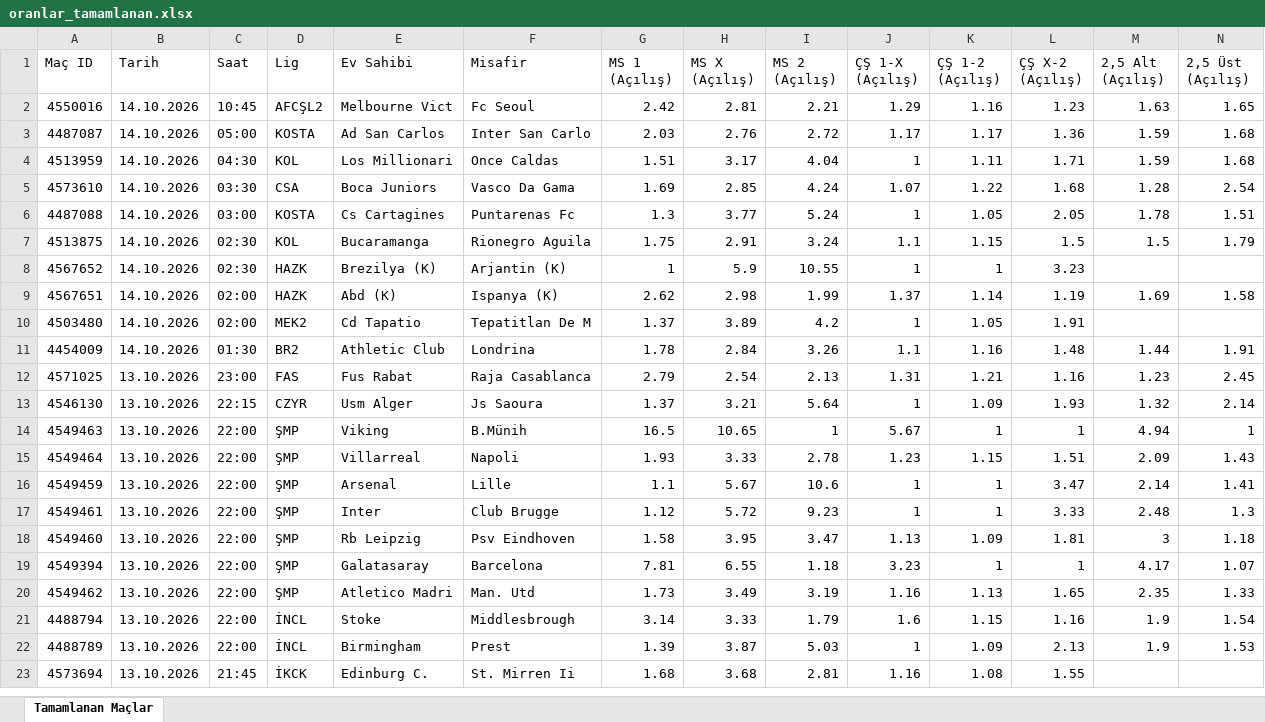
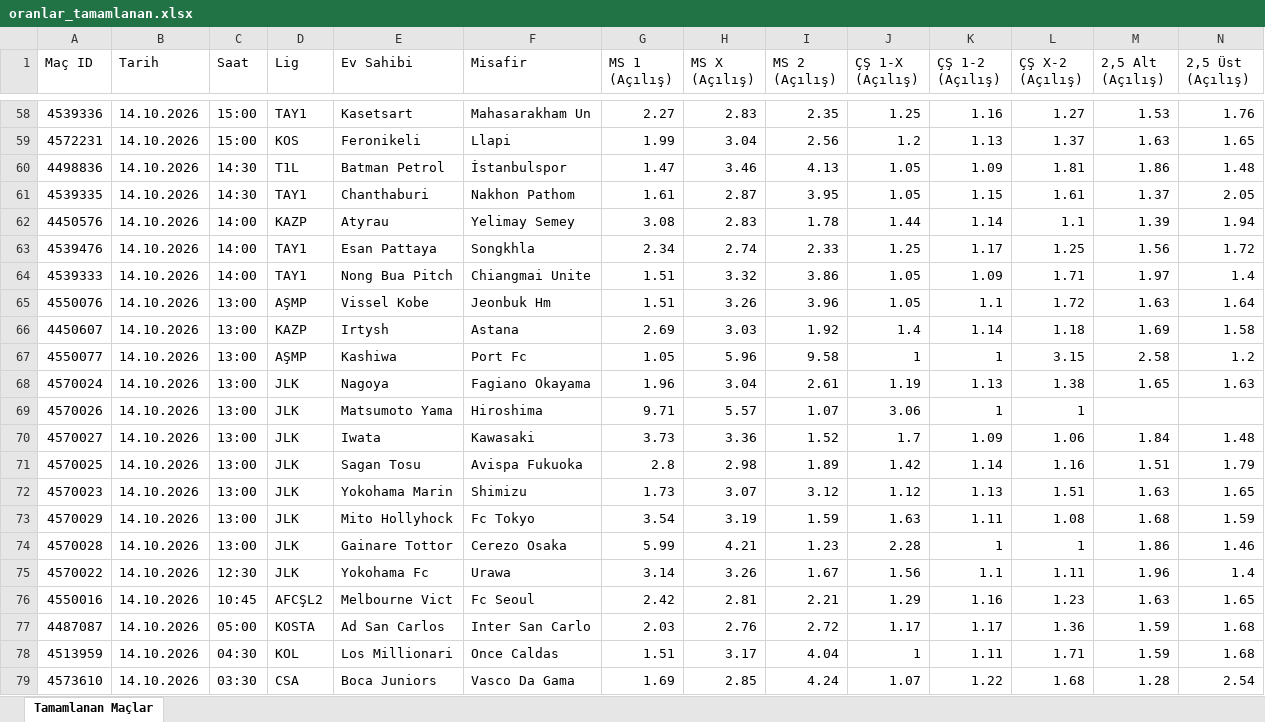
Before and after one commit to MuSa60-12/mackolik-oranlar, an Excel workbook: oranlar_tamamlanan.xlsx, sheet Tamamlanan Maçlar, drawn as a sheet; only a part is shown, gaps mark what is left out; the shorter side is filled out with more unchanged rows; values as stored, in another font and other column widths than the file's, no borders; rows hold the shown columns only; the diff covers the shown part only; the diff names each change by its address in the sheet, - before the commit and + after, or states it on an @@ line.

```diff
--- a/oranlar_tamamlanan.xlsx (sheet Tamamlanan Maçlar)
+++ b/oranlar_tamamlanan.xlsx (sheet Tamamlanan Maçlar)
+row 58: 4539336 | 14.10.2026 | 15:00 | TAY1 | Kasetsart | Mahasarakham Un | 2.27 | 2.83 | 2.35 | 1.25 | 1.16 | 1.27 | 1.53 | 1.76
+row 59: 4572231 | 14.10.2026 | 15:00 | KOS | Feronikeli | Llapi | 1.99 | 3.04 | 2.56 | 1.2 | 1.13 | 1.37 | 1.63 | 1.65
+row 60: 4498836 | 14.10.2026 | 14:30 | T1L | Batman Petrol | İstanbulspor | 1.47 | 3.46 | 4.13 | 1.05 | 1.09 | 1.81 | 1.86 | 1.48
+row 61: 4539335 | 14.10.2026 | 14:30 | TAY1 | Chanthaburi | Nakhon Pathom | 1.61 | 2.87 | 3.95 | 1.05 | 1.15 | 1.61 | 1.37 | 2.05
+row 62: 4450576 | 14.10.2026 | 14:00 | KAZP | Atyrau | Yelimay Semey | 3.08 | 2.83 | 1.78 | 1.44 | 1.14 | 1.1 | 1.39 | 1.94
+row 63: 4539476 | 14.10.2026 | 14:00 | TAY1 | Esan Pattaya | Songkhla | 2.34 | 2.74 | 2.33 | 1.25 | 1.17 | 1.25 | 1.56 | 1.72
+row 64: 4539333 | 14.10.2026 | 14:00 | TAY1 | Nong Bua Pitch | Chiangmai Unite | 1.51 | 3.32 | 3.86 | 1.05 | 1.09 | 1.71 | 1.97 | 1.4
+row 65: 4550076 | 14.10.2026 | 13:00 | AŞMP | Vissel Kobe | Jeonbuk Hm | 1.51 | 3.26 | 3.96 | 1.05 | 1.1 | 1.72 | 1.63 | 1.64
+row 66: 4450607 | 14.10.2026 | 13:00 | KAZP | Irtysh | Astana | 2.69 | 3.03 | 1.92 | 1.4 | 1.14 | 1.18 | 1.69 | 1.58
+row 67: 4550077 | 14.10.2026 | 13:00 | AŞMP | Kashiwa | Port Fc | 1.05 | 5.96 | 9.58 | 1 | 1 | 3.15 | 2.58 | 1.2
+row 68: 4570024 | 14.10.2026 | 13:00 | JLK | Nagoya | Fagiano Okayama | 1.96 | 3.04 | 2.61 | 1.19 | 1.13 | 1.38 | 1.65 | 1.63
+row 69: 4570026 | 14.10.2026 | 13:00 | JLK | Matsumoto Yama | Hiroshima | 9.71 | 5.57 | 1.07 | 3.06 | 1 | 1
+row 70: 4570027 | 14.10.2026 | 13:00 | JLK | Iwata | Kawasaki | 3.73 | 3.36 | 1.52 | 1.7 | 1.09 | 1.06 | 1.84 | 1.48
+row 71: 4570025 | 14.10.2026 | 13:00 | JLK | Sagan Tosu | Avispa Fukuoka | 2.8 | 2.98 | 1.89 | 1.42 | 1.14 | 1.16 | 1.51 | 1.79
+row 72: 4570023 | 14.10.2026 | 13:00 | JLK | Yokohama Marin | Shimizu | 1.73 | 3.07 | 3.12 | 1.12 | 1.13 | 1.51 | 1.63 | 1.65
+row 73: 4570029 | 14.10.2026 | 13:00 | JLK | Mito Hollyhock | Fc Tokyo | 3.54 | 3.19 | 1.59 | 1.63 | 1.11 | 1.08 | 1.68 | 1.59
+row 74: 4570028 | 14.10.2026 | 13:00 | JLK | Gainare Tottor | Cerezo Osaka | 5.99 | 4.21 | 1.23 | 2.28 | 1 | 1 | 1.86 | 1.46
+row 75: 4570022 | 14.10.2026 | 12:30 | JLK | Yokohama Fc | Urawa | 3.14 | 3.26 | 1.67 | 1.56 | 1.1 | 1.11 | 1.96 | 1.4
```
Also changed, not shown: 56 added rows elsewhere in this sheet, oranlar_yaklasan.xlsx.
